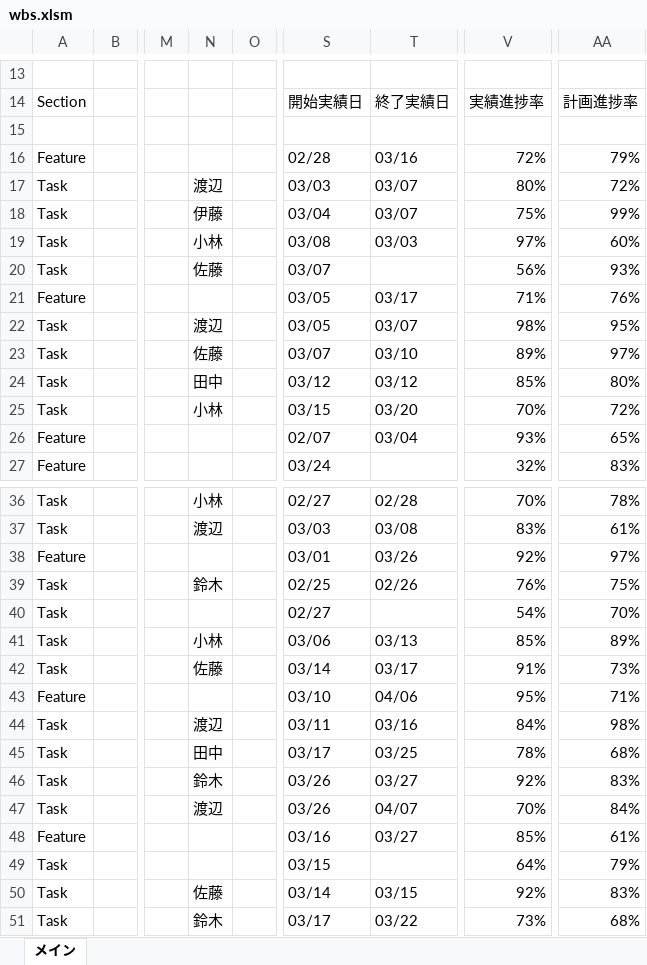
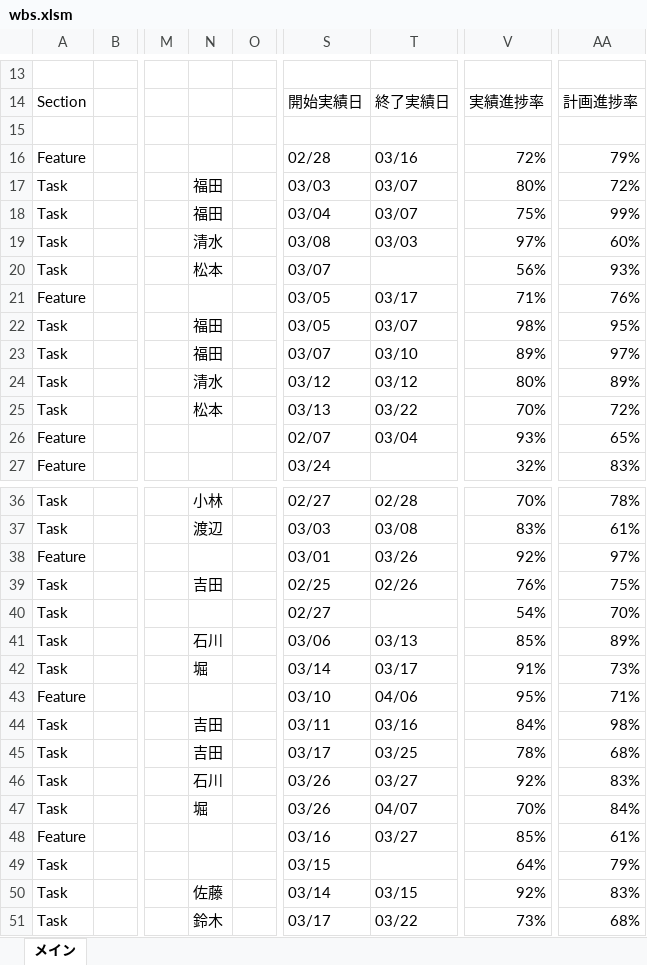
Before and after one commit to Shintaro-run/dashboard4dx, an Excel workbook: sample_data/wbs.xlsm, sheet メイン, drawn as a sheet; only a part is shown, gaps mark what is left out; values as stored, in another font and other column widths than the file's, no borders; the diff names each change by its address in the sheet, - before the commit and + after, or states it on an @@ line.

```diff
--- a/sample_data/wbs.xlsm (sheet メイン)
+++ b/sample_data/wbs.xlsm (sheet メイン)
-N17: 渡辺
+N17: 福田
-N18: 伊藤
+N18: 福田
-N19: 小林
+N19: 清水
-N20: 佐藤
+N20: 松本
-N22: 渡辺
+N22: 福田
-N23: 佐藤
+N23: 福田
-N24: 田中
+N24: 清水
-V24: 85%
+V24: 80%
-AA24: 80%
+AA24: 89%
-N25: 小林
+N25: 松本
-S25: 03/15
+S25: 03/13
-T25: 03/20
+T25: 03/22
-N39: 鈴木
+N39: 吉田
-N41: 小林
+N41: 石川
-N42: 佐藤
+N42: 堀
-N44: 渡辺
+N44: 吉田
-N45: 田中
+N45: 吉田
-N46: 鈴木
+N46: 石川
-N47: 渡辺
+N47: 堀
```
Also changed, not shown: sample_data/calendar.xlsx, sample_data/code_counts_20260420090000.xlsx, 6 other files.
